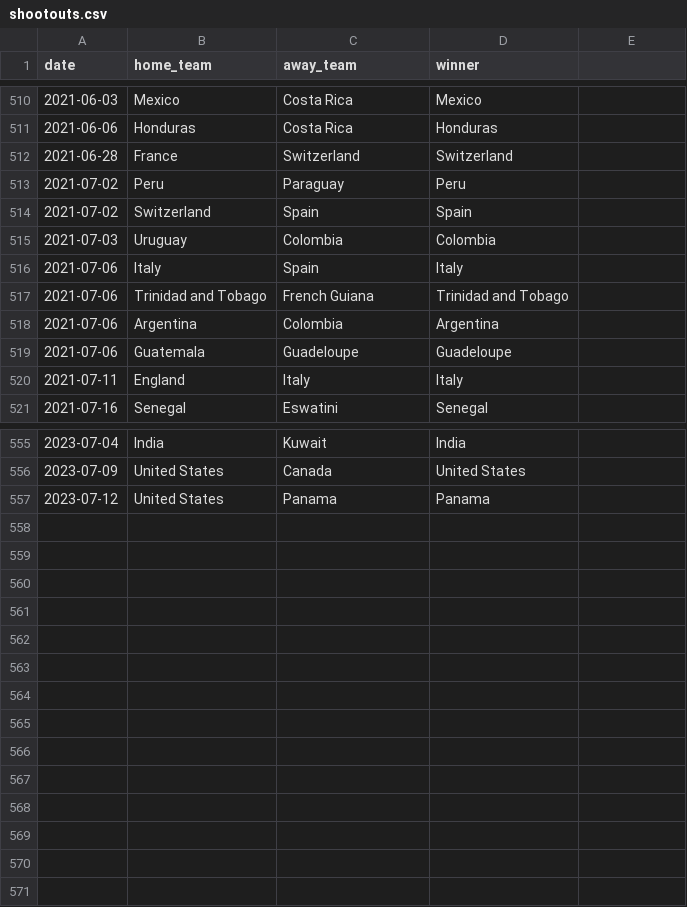
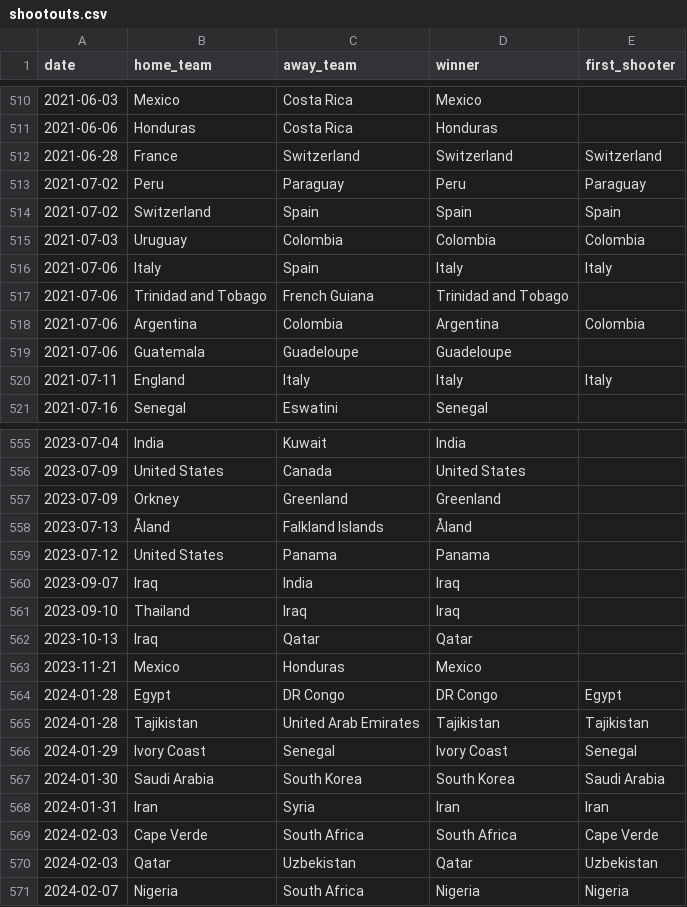
Before and after one commit to hamza-shakir/international-football-dashboard, a CSV file: datasets/shootouts.csv, drawn as a sheet; only a part is shown, gaps mark what is left out; the diff covers the shown part only.

Commit message:
updated datasets to matches up till afcon 2024

```diff
--- a/datasets/shootouts.csv
+++ b/datasets/shootouts.csv
@@ -1 +1 @@
-date,home_team,away_team,winner
+date,home_team,away_team,winner,first_shooter
@@ -512,5 +512,5 @@ date,home_team,away_team,winner
-2021-06-28,France,Switzerland,Switzerland
-2021-07-02,Peru,Paraguay,Peru
-2021-07-02,Switzerland,Spain,Spain
-2021-07-03,Uruguay,Colombia,Colombia
-2021-07-06,Italy,Spain,Italy
+2021-06-28,France,Switzerland,Switzerland,Switzerland
+2021-07-02,Peru,Paraguay,Peru,Paraguay
+2021-07-02,Switzerland,Spain,Spain,Spain
+2021-07-03,Uruguay,Colombia,Colombia,Colombia
+2021-07-06,Italy,Spain,Italy,Italy
@@ -518 +518 @@ date,home_team,away_team,winner
-2021-07-06,Argentina,Colombia,Argentina
+2021-07-06,Argentina,Colombia,Argentina,Colombia
@@ -520 +520 @@ date,home_team,away_team,winner
-2021-07-11,England,Italy,Italy
+2021-07-11,England,Italy,Italy,Italy
@@ -556,0 +557,2 @@ date,home_team,away_team,winner
+2023-07-09,Orkney,Greenland,Greenland,
+2023-07-13,Åland,Falkland Islands,Åland,
@@ -557,0 +560,12 @@ date,home_team,away_team,winner
+2023-09-07,Iraq,India,Iraq,
+2023-09-10,Thailand,Iraq,Iraq,
+2023-10-13,Iraq,Qatar,Qatar,
+2023-11-21,Mexico,Honduras,Mexico,
+2024-01-28,Egypt,DR Congo,DR Congo,Egypt
+2024-01-28,Tajikistan,United Arab Emirates,Tajikistan,Tajikistan
+2024-01-29,Ivory Coast,Senegal,Ivory Coast,Senegal
+2024-01-30,Saudi Arabia,South Korea,South Korea,Saudi Arabia
+2024-01-31,Iran,Syria,Iran,Iran
+2024-02-03,Cape Verde,South Africa,South Africa,Cape Verde
+2024-02-03,Qatar,Uzbekistan,Qatar,Uzbekistan
+2024-02-07,Nigeria,South Africa,Nigeria,Nigeria
```
Also changed, not shown: 1 added row, 1 removed row and 79 edited cells elsewhere in this file, 2 other files.
